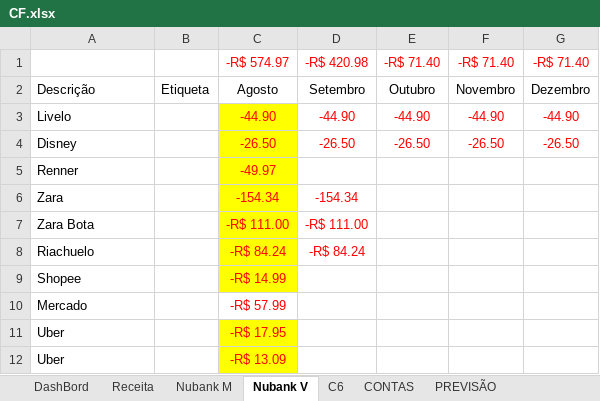
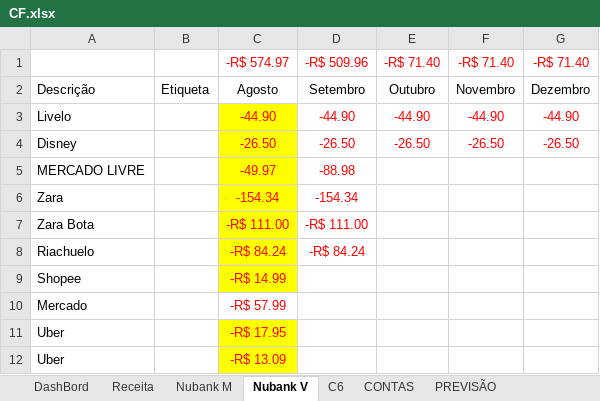
Before and after one commit to marcelodilena/controlefinanceiro, an Excel workbook: CF.xlsx, sheet Nubank V, drawn as a sheet; values as stored, in another font and other column widths than the file's, no borders; table styles not drawn; the diff names each change by its address in the sheet, - before the commit and + after, or states it on an @@ line.

```diff
--- a/CF.xlsx (sheet Nubank V)
+++ b/CF.xlsx (sheet Nubank V)
-D1: -R$ 420.98
+D1: -R$ 509.96
-A5: Renner
+A5: MERCADO LIVRE
-D5: (empty)
+D5: -88.98
```
Also changed, not shown: sheet Nubank M, sheet C6, sheet Receita, sheet DashBord, sheet PREVISÃO, sheet CONTAS, formulas that keep their value.
